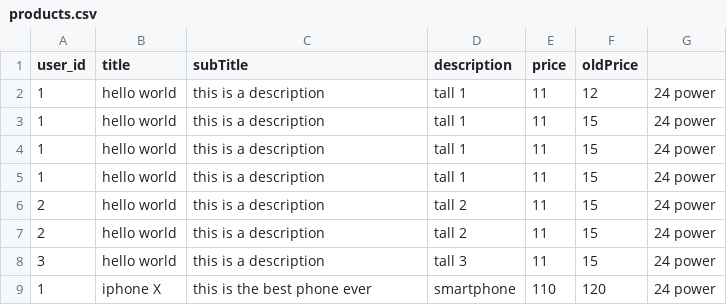
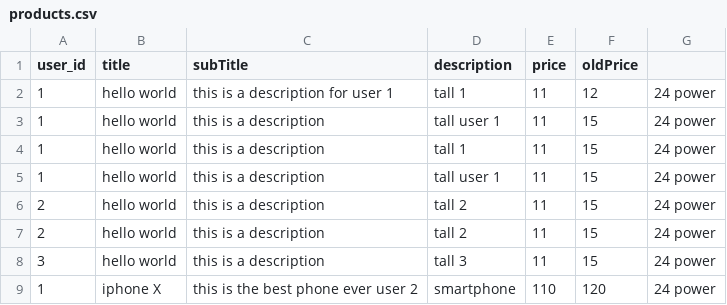
Before and after one commit to sohaibMan/crud_products, a CSV file: model/data/products.csv, drawn as a sheet.

```diff
--- a/model/data/products.csv
+++ b/model/data/products.csv
@@ -1,6 +1,6 @@
 user_id,title,subTitle,description,price,oldPrice
-1,hello world,this is a description,tall 1,11,12,24 power
+1,hello world,this is a description for user 1,tall 1,11,12,24 power
+1,hello world,this is a description,tall user 1 ,11,15,24 power
 1,hello world,this is a description,tall 1,11,15,24 power
-1,hello world,this is a description,tall 1,11,15,24 power
-1,hello world,this is a description,tall 1,11,15,24 power
+1,hello world,this is a description,tall  user 1 ,11,15,24 power
 2,hello world,this is a description,tall 2,11,15,24 power
@@ -8,2 +8,2 @@ user_id,title,subTitle,description,price,oldPrice
 3,hello world,this is a description,tall 3,11,15,24 power
-1,iphone X,this is the best phone ever,smartphone,110,120,24 power
+1,iphone X,this is the best phone ever user 2,smartphone,110,120,24 power
```
Also changed, not shown: 28 other files.
